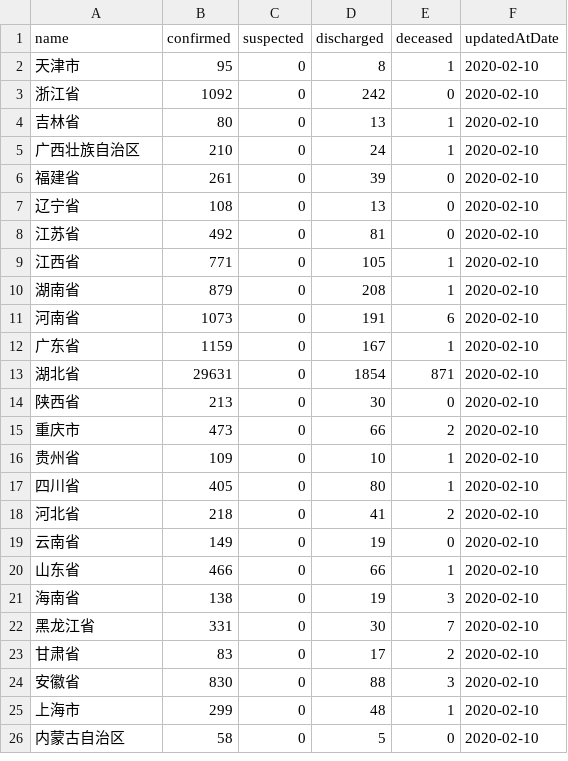
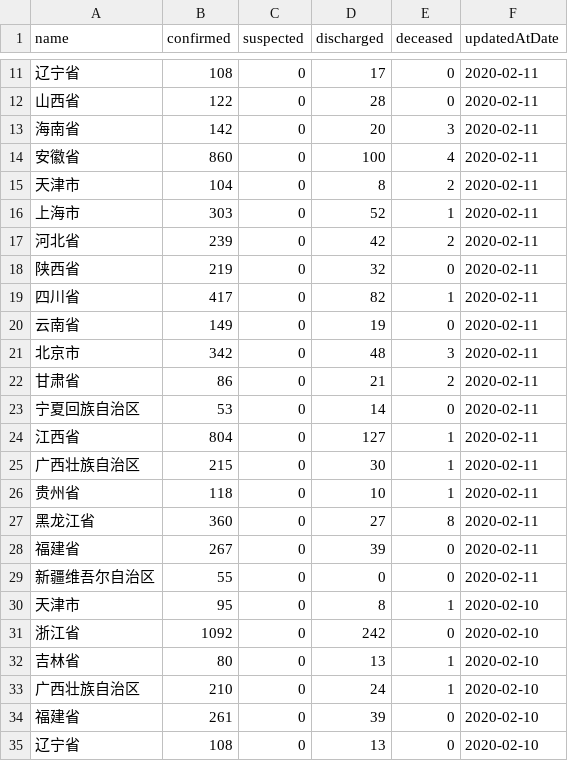
Before and after one commit to fantasticfears-stage/ncov-zh, a CSV file: public/data/provinces.csv, drawn as a sheet; only a part is shown, gaps mark what is left out; the shorter side is filled out with more unchanged rows; the diff covers the shown part only; the diff names each change by its address in the sheet, - before the commit and + after, or states it on an @@ line.

```diff
--- a/public/data/provinces.csv
+++ b/public/data/provinces.csv
+row 11: 辽宁省 | 108 | 0 | 17 | 0 | 2020-02-11
+row 12: 山西省 | 122 | 0 | 28 | 0 | 2020-02-11
+row 13: 海南省 | 142 | 0 | 20 | 3 | 2020-02-11
+row 14: 安徽省 | 860 | 0 | 100 | 4 | 2020-02-11
+row 15: 天津市 | 104 | 0 | 8 | 2 | 2020-02-11
+row 16: 上海市 | 303 | 0 | 52 | 1 | 2020-02-11
+row 17: 河北省 | 239 | 0 | 42 | 2 | 2020-02-11
+row 18: 陕西省 | 219 | 0 | 32 | 0 | 2020-02-11
+row 19: 四川省 | 417 | 0 | 82 | 1 | 2020-02-11
+row 20: 云南省 | 149 | 0 | 19 | 0 | 2020-02-11
+row 21: 北京市 | 342 | 0 | 48 | 3 | 2020-02-11
+row 22: 甘肃省 | 86 | 0 | 21 | 2 | 2020-02-11
+row 23: 宁夏回族自治区 | 53 | 0 | 14 | 0 | 2020-02-11
+row 24: 江西省 | 804 | 0 | 127 | 1 | 2020-02-11
+row 25: 广西壮族自治区 | 215 | 0 | 30 | 1 | 2020-02-11
+row 26: 贵州省 | 118 | 0 | 10 | 1 | 2020-02-11
+row 27: 黑龙江省 | 360 | 0 | 27 | 8 | 2020-02-11
+row 28: 福建省 | 267 | 0 | 39 | 0 | 2020-02-11
+row 29: 新疆维吾尔自治区 | 55 | 0 | 0 | 0 | 2020-02-11
```
Also changed, not shown: 9 added rows and 16 moved rows elsewhere in this file, public/data/provinces/bei_jing.csv, public/data/provinces/chong_qing.csv, 27 other files.
